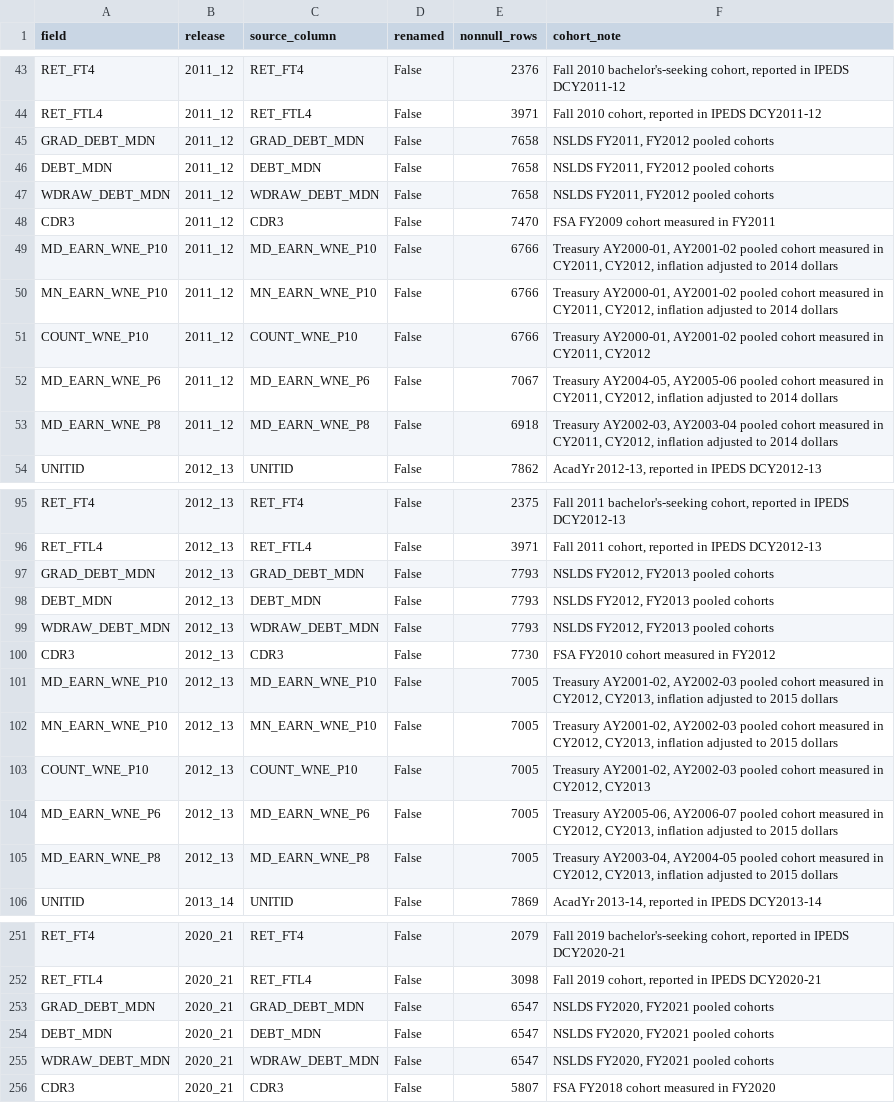
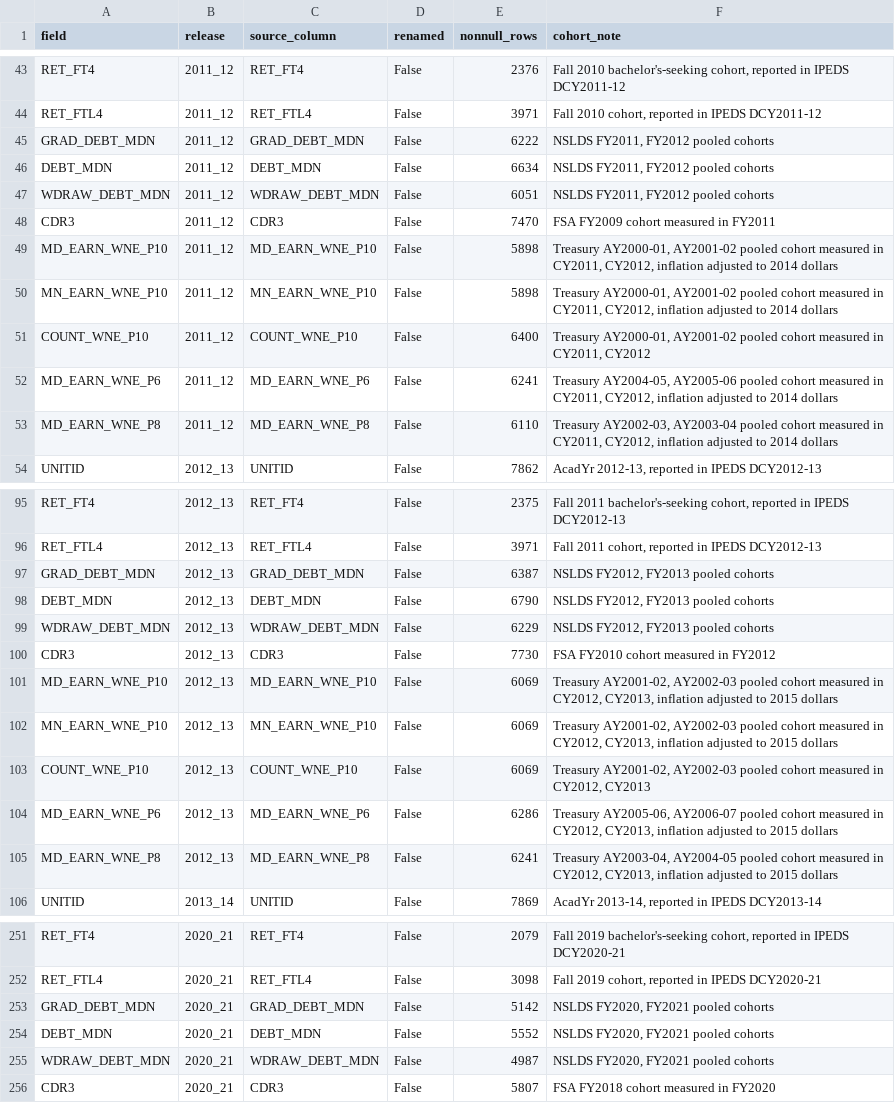
Before and after one commit to abhiramvedipala/campus-pulse, a CSV file: dbt/seeds/column_map.csv, drawn as a sheet; only a part is shown, gaps mark what is left out; the diff covers the shown part only.

```diff
--- a/dbt/seeds/column_map.csv
+++ b/dbt/seeds/column_map.csv
@@ -44,11 +44,11 @@ RET_FT4,2011_12,RET_FT4,False,2376,"Fall 2010 bachelor's-seeking cohort, reporte
 RET_FTL4,2011_12,RET_FTL4,False,3971,"Fall 2010 cohort, reported in IPEDS DCY2011-12"
-GRAD_DEBT_MDN,2011_12,GRAD_DEBT_MDN,False,7658,"NSLDS FY2011, FY2012 pooled cohorts"
-DEBT_MDN,2011_12,DEBT_MDN,False,7658,"NSLDS FY2011, FY2012 pooled cohorts"
-WDRAW_DEBT_MDN,2011_12,WDRAW_DEBT_MDN,False,7658,"NSLDS FY2011, FY2012 pooled cohorts"
+GRAD_DEBT_MDN,2011_12,GRAD_DEBT_MDN,False,6222,"NSLDS FY2011, FY2012 pooled cohorts"
+DEBT_MDN,2011_12,DEBT_MDN,False,6634,"NSLDS FY2011, FY2012 pooled cohorts"
+WDRAW_DEBT_MDN,2011_12,WDRAW_DEBT_MDN,False,6051,"NSLDS FY2011, FY2012 pooled cohorts"
 CDR3,2011_12,CDR3,False,7470,FSA FY2009 cohort measured in FY2011
-MD_EARN_WNE_P10,2011_12,MD_EARN_WNE_P10,False,6766,"Treasury AY2000-01, AY2001-02 pooled cohort measured in CY2011, CY2012, inflation adjusted to 2014 dollars"
-MN_EARN_WNE_P10,2011_12,MN_EARN_WNE_P10,False,6766,"Treasury AY2000-01, AY2001-02 pooled cohort measured in CY2011, CY2012, inflation adjusted to 2014 dollars"
-COUNT_WNE_P10,2011_12,COUNT_WNE_P10,False,6766,"Treasury AY2000-01, AY2001-02 pooled cohort measured in CY2011, CY2012"
-MD_EARN_WNE_P6,2011_12,MD_EARN_WNE_P6,False,7067,"Treasury AY2004-05, AY2005-06 pooled cohort measured in CY2011, CY2012, inflation adjusted to 2014 dollars"
-MD_EARN_WNE_P8,2011_12,MD_EARN_WNE_P8,False,6918,"Treasury AY2002-03, AY2003-04 pooled cohort measured in CY2011, CY2012, inflation adjusted to 2014 dollars"
+MD_EARN_WNE_P10,2011_12,MD_EARN_WNE_P10,False,5898,"Treasury AY2000-01, AY2001-02 pooled cohort measured in CY2011, CY2012, inflation adjusted to 2014 dollars"
+MN_EARN_WNE_P10,2011_12,MN_EARN_WNE_P10,False,5898,"Treasury AY2000-01, AY2001-02 pooled cohort measured in CY2011, CY2012, inflation adjusted to 2014 dollars"
+COUNT_WNE_P10,2011_12,COUNT_WNE_P10,False,6400,"Treasury AY2000-01, AY2001-02 pooled cohort measured in CY2011, CY2012"
+MD_EARN_WNE_P6,2011_12,MD_EARN_WNE_P6,False,6241,"Treasury AY2004-05, AY2005-06 pooled cohort measured in CY2011, CY2012, inflation adjusted to 2014 dollars"
+MD_EARN_WNE_P8,2011_12,MD_EARN_WNE_P8,False,6110,"Treasury AY2002-03, AY2003-04 pooled cohort measured in CY2011, CY2012, inflation adjusted to 2014 dollars"
 UNITID,2012_13,UNITID,False,7862,"AcadYr 2012-13, reported in IPEDS DCY2012-13"
@@ -96,11 +96,11 @@ RET_FT4,2012_13,RET_FT4,False,2375,"Fall 2011 bachelor's-seeking cohort, reporte
 RET_FTL4,2012_13,RET_FTL4,False,3971,"Fall 2011 cohort, reported in IPEDS DCY2012-13"
-GRAD_DEBT_MDN,2012_13,GRAD_DEBT_MDN,False,7793,"NSLDS FY2012, FY2013 pooled cohorts"
-DEBT_MDN,2012_13,DEBT_MDN,False,7793,"NSLDS FY2012, FY2013 pooled cohorts"
-WDRAW_DEBT_MDN,2012_13,WDRAW_DEBT_MDN,False,7793,"NSLDS FY2012, FY2013 pooled cohorts"
+GRAD_DEBT_MDN,2012_13,GRAD_DEBT_MDN,False,6387,"NSLDS FY2012, FY2013 pooled cohorts"
+DEBT_MDN,2012_13,DEBT_MDN,False,6790,"NSLDS FY2012, FY2013 pooled cohorts"
+WDRAW_DEBT_MDN,2012_13,WDRAW_DEBT_MDN,False,6229,"NSLDS FY2012, FY2013 pooled cohorts"
 CDR3,2012_13,CDR3,False,7730,FSA FY2010 cohort measured in FY2012
-MD_EARN_WNE_P10,2012_13,MD_EARN_WNE_P10,False,7005,"Treasury AY2001-02, AY2002-03 pooled cohort measured in CY2012, CY2013, inflation adjusted to 2015 dollars"
-MN_EARN_WNE_P10,2012_13,MN_EARN_WNE_P10,False,7005,"Treasury AY2001-02, AY2002-03 pooled cohort measured in CY2012, CY2013, inflation adjusted to 2015 dollars"
-COUNT_WNE_P10,2012_13,COUNT_WNE_P10,False,7005,"Treasury AY2001-02, AY2002-03 pooled cohort measured in CY2012, CY2013"
-MD_EARN_WNE_P6,2012_13,MD_EARN_WNE_P6,False,7005,"Treasury AY2005-06, AY2006-07 pooled cohort measured in CY2012, CY2013, inflation adjusted to 2015 dollars"
-MD_EARN_WNE_P8,2012_13,MD_EARN_WNE_P8,False,7005,"Treasury AY2003-04, AY2004-05 pooled cohort measured in CY2012, CY2013, inflation adjusted to 2015 dollars"
+MD_EARN_WNE_P10,2012_13,MD_EARN_WNE_P10,False,6069,"Treasury AY2001-02, AY2002-03 pooled cohort measured in CY2012, CY2013, inflation adjusted to 2015 dollars"
+MN_EARN_WNE_P10,2012_13,MN_EARN_WNE_P10,False,6069,"Treasury AY2001-02, AY2002-03 pooled cohort measured in CY2012, CY2013, inflation adjusted to 2015 dollars"
+COUNT_WNE_P10,2012_13,COUNT_WNE_P10,False,6069,"Treasury AY2001-02, AY2002-03 pooled cohort measured in CY2012, CY2013"
+MD_EARN_WNE_P6,2012_13,MD_EARN_WNE_P6,False,6286,"Treasury AY2005-06, AY2006-07 pooled cohort measured in CY2012, CY2013, inflation adjusted to 2015 dollars"
+MD_EARN_WNE_P8,2012_13,MD_EARN_WNE_P8,False,6241,"Treasury AY2003-04, AY2004-05 pooled cohort measured in CY2012, CY2013, inflation adjusted to 2015 dollars"
 UNITID,2013_14,UNITID,False,7869,"AcadYr 2013-14, reported in IPEDS DCY2013-14"
@@ -252,5 +252,5 @@ RET_FT4,2020_21,RET_FT4,False,2079,"Fall 2019 bachelor's-seeking cohort, reporte
 RET_FTL4,2020_21,RET_FTL4,False,3098,"Fall 2019 cohort, reported in IPEDS DCY2020-21"
-GRAD_DEBT_MDN,2020_21,GRAD_DEBT_MDN,False,6547,"NSLDS FY2020, FY2021 pooled cohorts"
-DEBT_MDN,2020_21,DEBT_MDN,False,6547,"NSLDS FY2020, FY2021 pooled cohorts"
-WDRAW_DEBT_MDN,2020_21,WDRAW_DEBT_MDN,False,6547,"NSLDS FY2020, FY2021 pooled cohorts"
+GRAD_DEBT_MDN,2020_21,GRAD_DEBT_MDN,False,5142,"NSLDS FY2020, FY2021 pooled cohorts"
+DEBT_MDN,2020_21,DEBT_MDN,False,5552,"NSLDS FY2020, FY2021 pooled cohorts"
+WDRAW_DEBT_MDN,2020_21,WDRAW_DEBT_MDN,False,4987,"NSLDS FY2020, FY2021 pooled cohorts"
 CDR3,2020_21,CDR3,False,5807,FSA FY2018 cohort measured in FY2020
```
Also changed, not shown: 31 edited cells elsewhere in this file, reports/suppression_by_column.csv, 2 other files.
